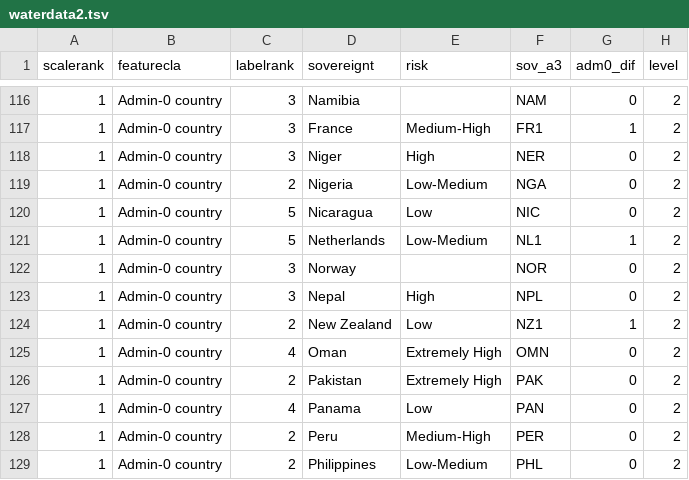
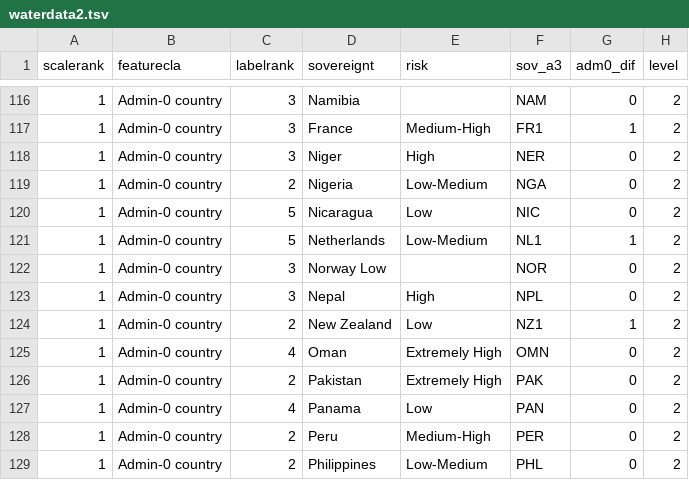
Before and after one commit to ashehwang/dryworld, a TSV file: src/waterdata2.tsv, drawn as a sheet; only a part is shown, gaps mark what is left out; the diff names each change by its address in the sheet, - before the commit and + after, or states it on an @@ line.

```diff
--- a/src/waterdata2.tsv
+++ b/src/waterdata2.tsv
-D122 (sovereignt): Norway
+D122 (sovereignt): Norway Low
```
Also changed, not shown: 3 other files.
